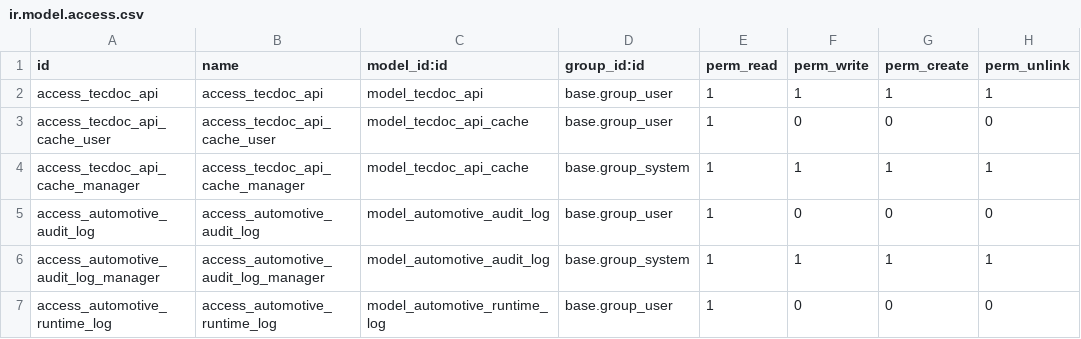
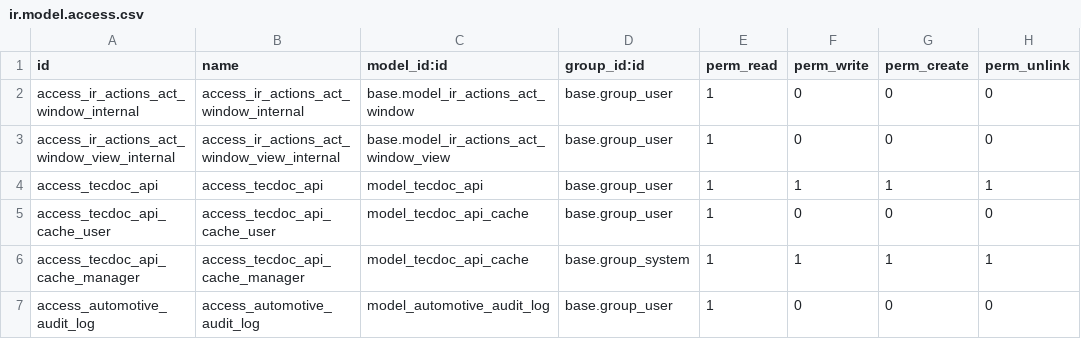
Before and after one commit to TirlaP/odoo-integration, a CSV file: custom_addons/automotive_parts/security/ir.model.access.csv, drawn as a sheet; only a part is shown; the shorter side is filled out with more unchanged rows.

Commit message:
Allow internal users to read window actions

```diff
--- a/custom_addons/automotive_parts/security/ir.model.access.csv
+++ b/custom_addons/automotive_parts/security/ir.model.access.csv
@@ -1,2 +1,4 @@
 id,name,model_id:id,group_id:id,perm_read,perm_write,perm_create,perm_unlink
+access_ir_actions_act_window_internal,access_ir_actions_act_window_internal,base.model_ir_actions_act_window,base.group_user,1,0,0,0
+access_ir_actions_act_window_view_internal,access_ir_actions_act_window_view_internal,base.model_ir_actions_act_window_view,base.group_user,1,0,0,0
 access_tecdoc_api,access_tecdoc_api,model_tecdoc_api,base.group_user,1,1,1,1
```
